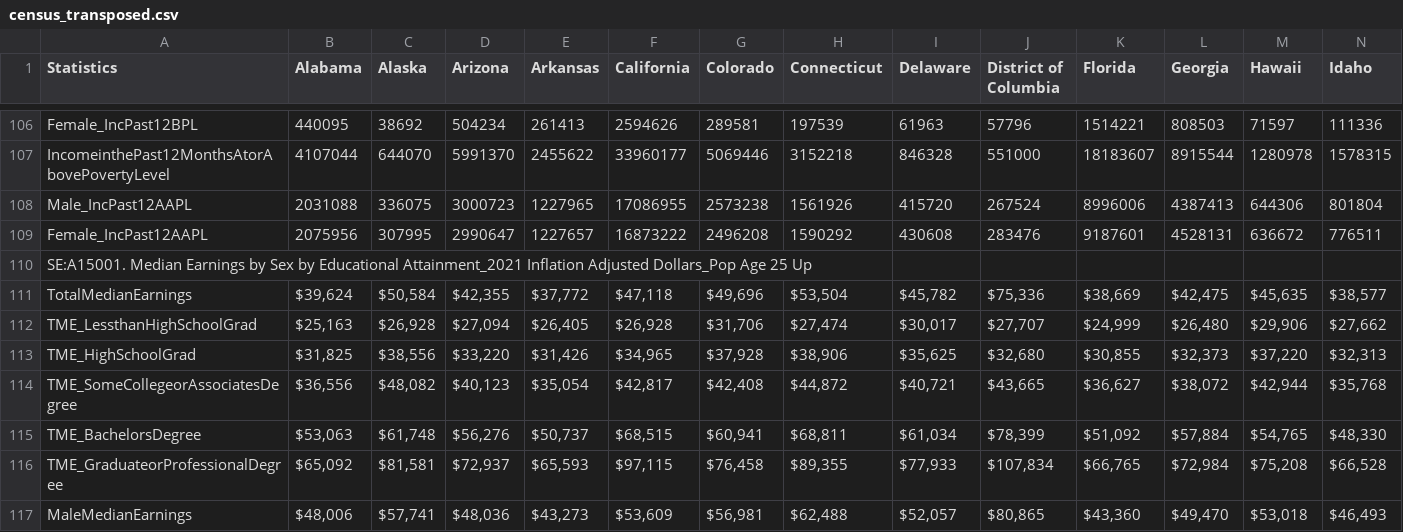
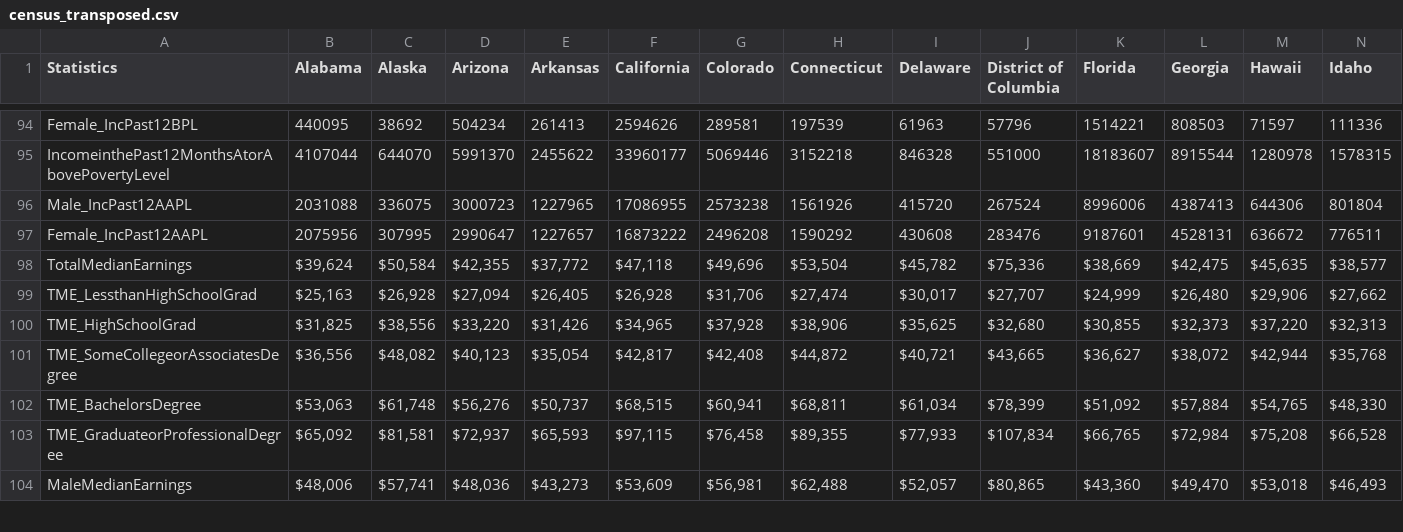
Before and after one commit to 550tealeaves/Interactive-Data-Vis-Spring2023, a CSV file: data/census_transposed.csv, drawn as a sheet; only a part is shown, gaps mark what is left out; rows hold the shown columns only; the diff covers the shown part only; the diff names each change by its address in the sheet, - before the commit and + after, or states it on an @@ line.

```diff
--- a/data/census_transposed.csv
+++ b/data/census_transposed.csv
-row 110: SE:A15001. Median Earnings by Sex by Educational Attainment_2021 Inflation Adjusted Dollars_Pop Age 25 Up
```
Also changed, not shown: 12 removed rows elsewhere in this file, 1 other file.
